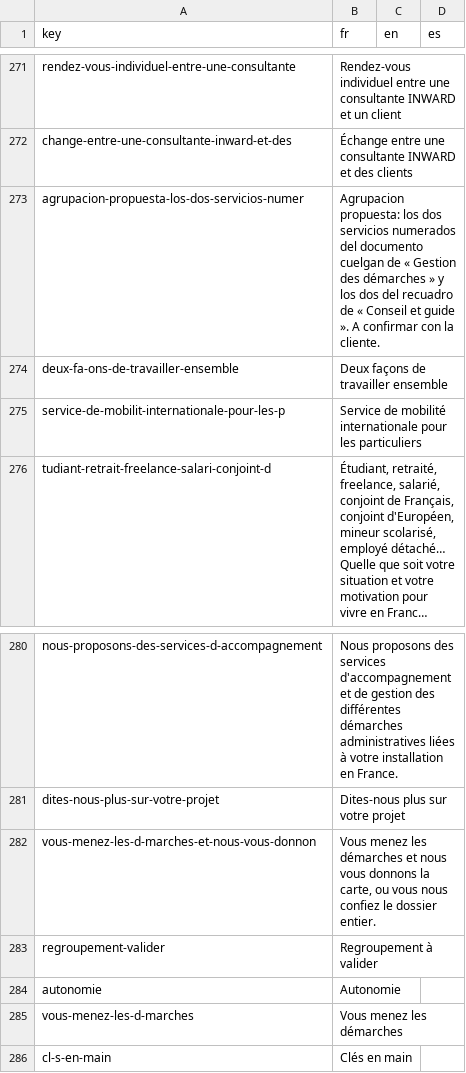
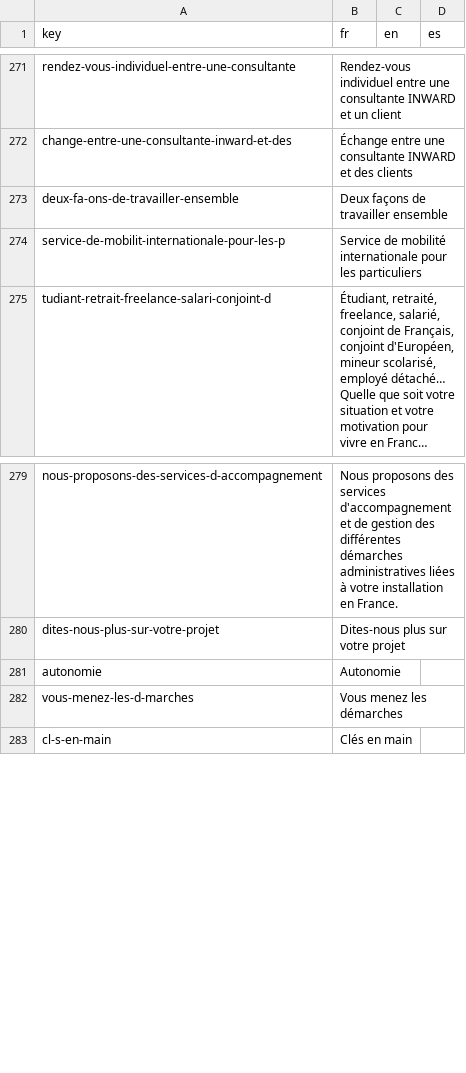
Before and after one commit to agustinabenitezcruz/Inward, a CSV file: content/strings.csv, drawn as a sheet; only a part is shown, gaps mark what is left out; long unchanged cells end in ….

```diff
--- a/content/strings.csv
+++ b/content/strings.csv
@@ -272,3 +272,2 @@ rendez-vous-individuel-entre-une-consultante,Rendez-vous individuel entre une co
 change-entre-une-consultante-inward-et-des,Échange entre une consultante INWARD et des clients,,
-agrupacion-propuesta-los-dos-servicios-numer,Agrupacion propuesta: los dos servicios numerados del documento cuelgan de « Gestion des démarches » y los dos del recuadro de « Conseil et guide ». A confirmar con la cliente.,,
 deux-fa-ons-de-travailler-ensemble,Deux façons de travailler ensemble,,
@@ -281,4 +280,2 @@ nous-proposons-des-services-d-accompagnement,Nous proposons des services d'accom
 dites-nous-plus-sur-votre-projet,Dites-nous plus sur votre projet,,
-vous-menez-les-d-marches-et-nous-vous-donnon,"Vous menez les démarches et nous vous donnons la carte, ou vous nous confiez le dossier entier.",,
-regroupement-valider,Regroupement à valider,,
 autonomie,Autonomie,,
```
Also changed, not shown: 19 other files.
